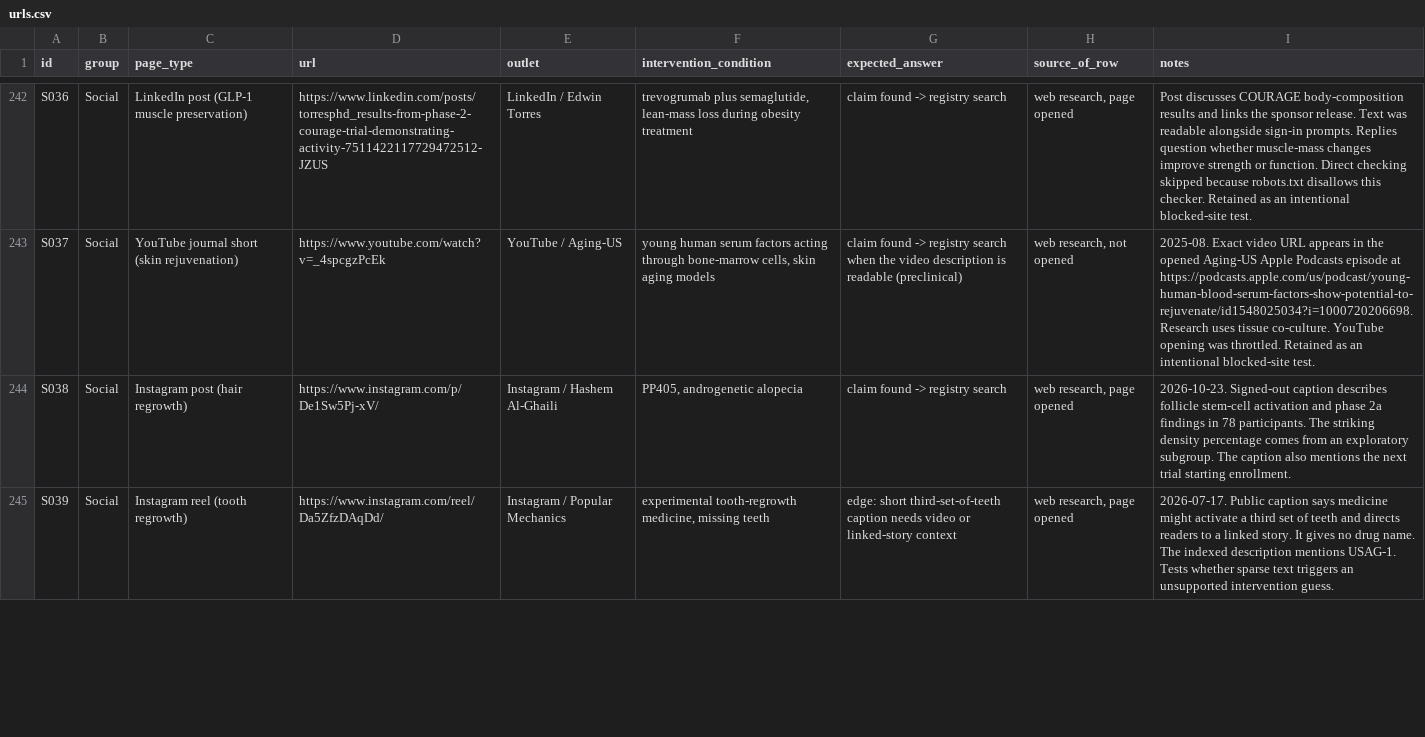
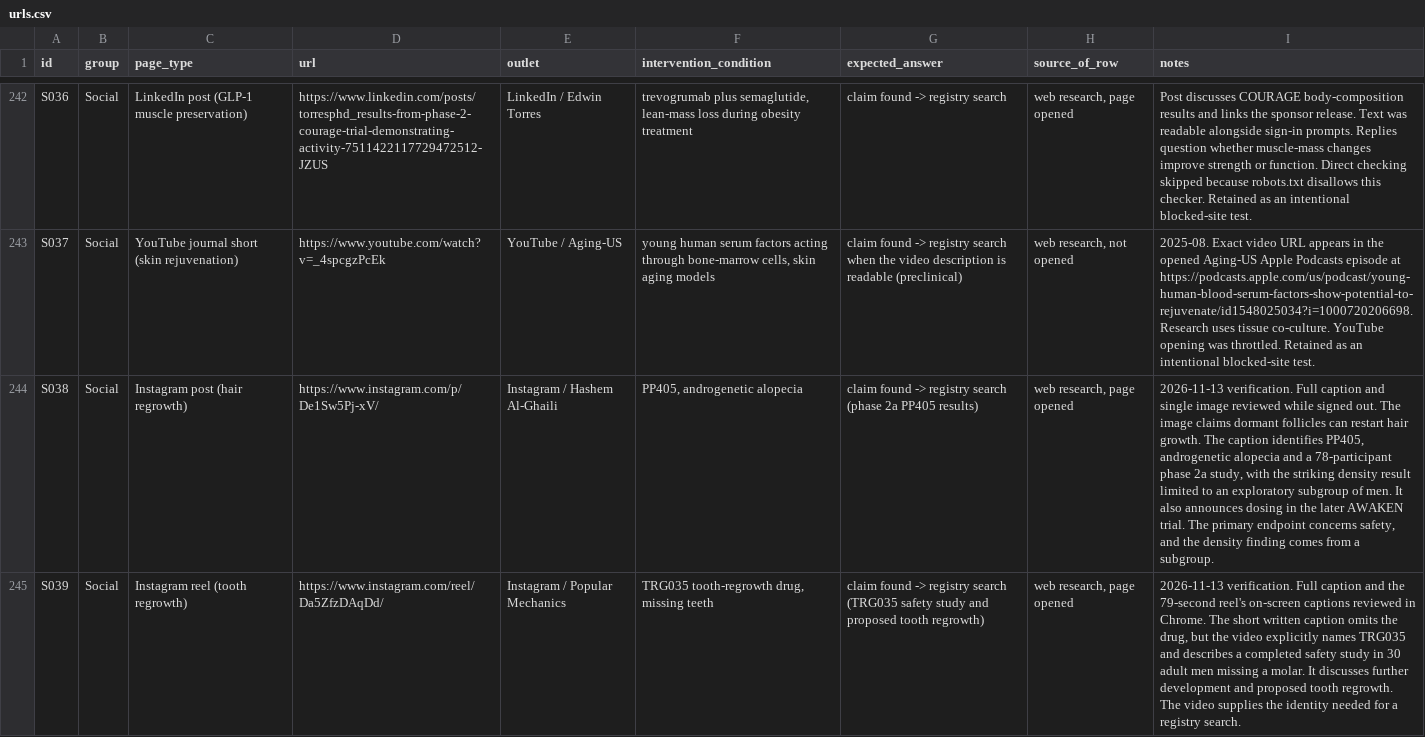
Before and after one commit to jamespacileo/whatcameofit, a CSV file: extension/test-corpus/urls.csv, drawn as a sheet; only a part is shown, gaps mark what is left out; the diff covers the shown part only; the diff names each change by its address in the sheet, - before the commit and + after, or states it on an @@ line.

Commit message:
test(extension): verify eight Instagram corpus posts

```diff
--- a/extension/test-corpus/urls.csv
+++ b/extension/test-corpus/urls.csv
-G244 (expected_answer): claim found -> registry search
+G244 (expected_answer): claim found -> registry search (phase 2a PP405 results)
-I244 (notes): 2026-10-23. Signed-out caption describes follicle stem-cell activation and phase 2a findings in 78 participants. The striking density percentage comes from an exploratory subgroup. The caption also mentions the next trial starting enrollment.
+I244 (notes): 2026-11-13 verification. Full caption and single image reviewed while signed out. The image claims dormant follicles can restart hair growth. The caption identifies PP405, androgenetic alopecia and a 78-participant phase 2a study, with the striking density result limited to an exploratory subgroup of men. It also announces dosing in the later AWAKEN trial. The primary endpoint concerns safety, and the density finding comes from a subgroup.
-F245 (intervention_condition): experimental tooth-regrowth medicine, missing teeth
+F245 (intervention_condition): TRG035 tooth-regrowth drug, missing teeth
-G245 (expected_answer): edge: short third-set-of-teeth caption needs video or linked-story context
+G245 (expected_answer): claim found -> registry search (TRG035 safety study and proposed tooth regrowth)
-I245 (notes): 2026-07-17. Public caption says medicine might activate a third set of teeth and directs readers to a linked story. It gives no drug name. The indexed description mentions USAG-1. Tests whether sparse text triggers an unsupported intervention guess.
+I245 (notes): 2026-11-13 verification. Full caption and the 79-second reel's on-screen captions reviewed in Chrome. The short written caption omits the drug, but the video explicitly names TRG035 and describes a completed safety study in 30 adult men missing a molar. It discusses further development and proposed tooth regrowth. The video supplies the identity needed for a registry search.
```
Also changed, not shown: 15 edited cells elsewhere in this file.
